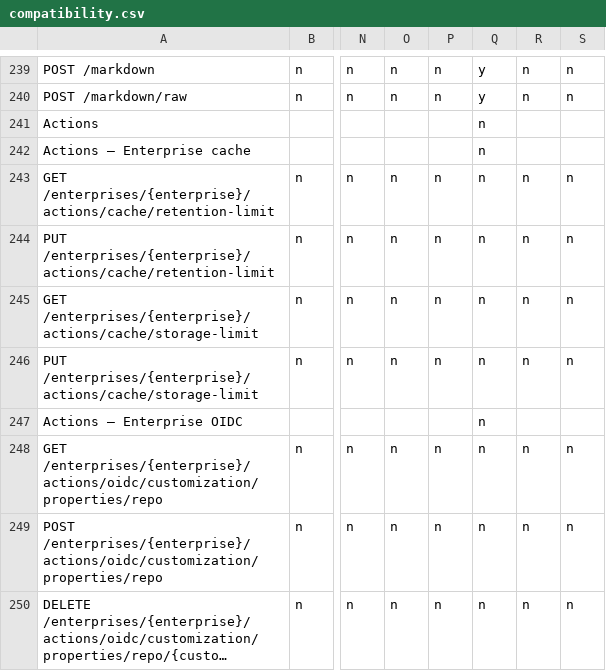
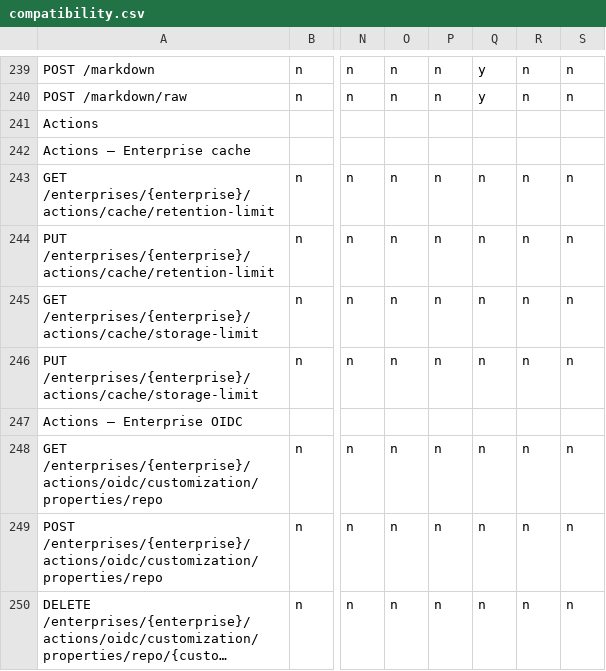
Before and after one commit to rhencke/confusio, a CSV file: site/compatibility.csv, drawn as a sheet; only a part is shown, gaps mark what is left out; long unchanged cells end in …; the diff covers the shown part only; the diff names each change by its address in the sheet, - before the commit and + after, or states it on an @@ line.

Commit message:
Remove stray `n` from all Actions section header rows in CSV
The notabug column had a stray `n` in 20 section header rows across
the entire Actions section. Section headers should have no values in
any backend column.

```diff
--- a/site/compatibility.csv
+++ b/site/compatibility.csv
-Q241:Q242: n
+Q241:Q242: (empty)
-Q247: n
+Q247: (empty)
```
Also changed, not shown: 17 edited cells elsewhere in this file.
